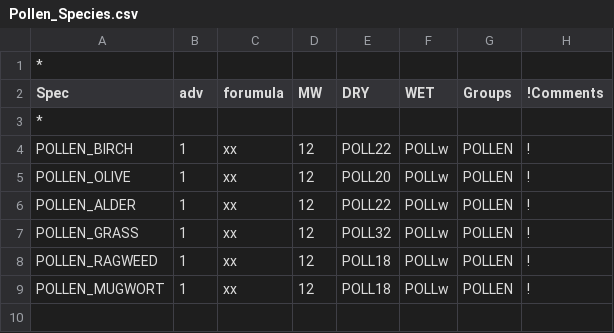
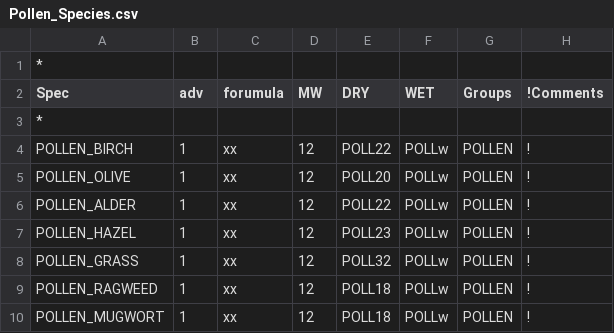
Before and after one commit to avaldebe/genchem, a CSV file: chem/extra_mechanisms/Pollen/Pollen_Species.csv, drawn as a sheet.

Commit message:
add hazel pollen tracer

```diff
--- a/chem/extra_mechanisms/Pollen/Pollen_Species.csv
+++ b/chem/extra_mechanisms/Pollen/Pollen_Species.csv
@@ -6,2 +6,3 @@ POLLEN_OLIVE,1,xx,12,POLL20,POLLw,POLLEN,!
 POLLEN_ALDER,1,xx,12,POLL22,POLLw,POLLEN,!
+POLLEN_HAZEL,1,xx,12,POLL23,POLLw,POLLEN,!
 POLLEN_GRASS,1,xx,12,POLL32,POLLw,POLLEN,!
```
Also changed, not shown: 1 other file.
